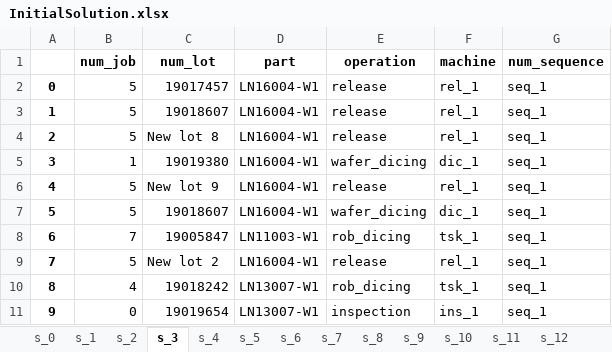
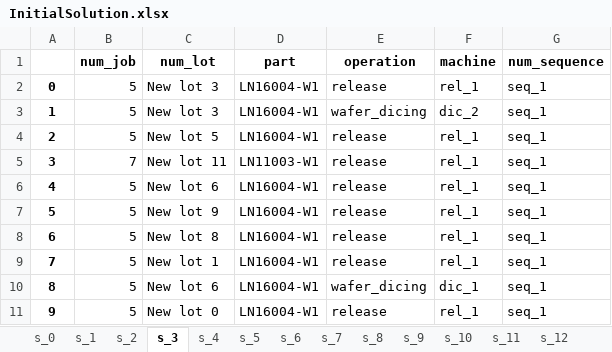
Before and after one commit to khaibnd/LNWG, an Excel workbook: src/data/InitialSolution.xlsx, sheet s_3, drawn as a sheet; only a part is shown; values as stored, in another font and other column widths than the file's, no borders; the diff covers the shown part only; the diff names each change by its address in the sheet, - before the commit and + after, or states it on an @@ line.

```diff
--- a/src/data/InitialSolution.xlsx (sheet s_3)
+++ b/src/data/InitialSolution.xlsx (sheet s_3)
-C2 (num_lot): 19017457
+C2 (num_lot): New lot 3
-C3 (num_lot): 19018607
+C3 (num_lot): New lot 3
-E3 (operation): release
+E3 (operation): wafer_dicing
-F3 (machine): rel_1
+F3 (machine): dic_2
-C4 (num_lot): New lot 8
+C4 (num_lot): New lot 5
-B5 (num_job): 1
+B5 (num_job): 7
-C5 (num_lot): 19019380
+C5 (num_lot): New lot 11
-D5 (part): LN16004-W1
+D5 (part): LN11003-W1
-E5 (operation): wafer_dicing
+E5 (operation): release
-F5 (machine): dic_1
+F5 (machine): rel_1
-C6 (num_lot): New lot 9
+C6 (num_lot): New lot 6
-C7 (num_lot): 19018607
+C7 (num_lot): New lot 9
-E7 (operation): wafer_dicing
+E7 (operation): release
-F7 (machine): dic_1
+F7 (machine): rel_1
-B8 (num_job): 7
+B8 (num_job): 5
-C8 (num_lot): 19005847
+C8 (num_lot): New lot 8
-D8 (part): LN11003-W1
+D8 (part): LN16004-W1
-E8 (operation): rob_dicing
+E8 (operation): release
-F8 (machine): tsk_1
+F8 (machine): rel_1
-C9 (num_lot): New lot 2
+C9 (num_lot): New lot 1
-B10 (num_job): 4
+B10 (num_job): 5
-C10 (num_lot): 19018242
+C10 (num_lot): New lot 6
-D10:D11 (part): LN13007-W1
+D10:D11 (part): LN16004-W1
-E10 (operation): rob_dicing
+E10 (operation): wafer_dicing
-F10 (machine): tsk_1
+F10 (machine): dic_1
-B11 (num_job): 0
+B11 (num_job): 5
-C11 (num_lot): 19019654
+C11 (num_lot): New lot 0
-E11 (operation): inspection
+E11 (operation): release
-F11 (machine): ins_1
+F11 (machine): rel_1
```
Also changed, not shown: 658 edited cells elsewhere in this sheet, sheet s_13, sheet s_16, sheet s_0, sheet s_8, sheet s_14, sheet s_4, 13 more sheets, src/data/Iteration.xlsx, src/data/Mutation.xlsx, 46 other files.
